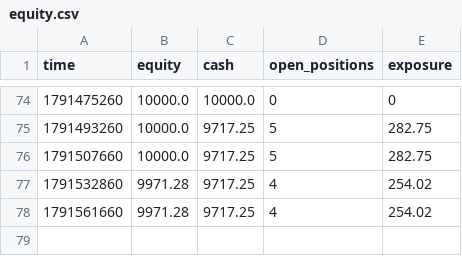
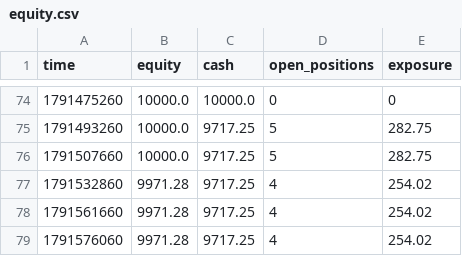
Before and after one commit to zoulei2000-ai/a08-paper, a CSV file: equity.csv, drawn as a sheet; only a part is shown, gaps mark what is left out.

```diff
--- a/equity.csv
+++ b/equity.csv
@@ -78 +78,2 @@ time,equity,cash,open_positions,exposure
 1791561660,9971.28,9717.25,4,254.02
+1791576060,9971.28,9717.25,4,254.02
```
Also changed, not shown: 2 other files.
